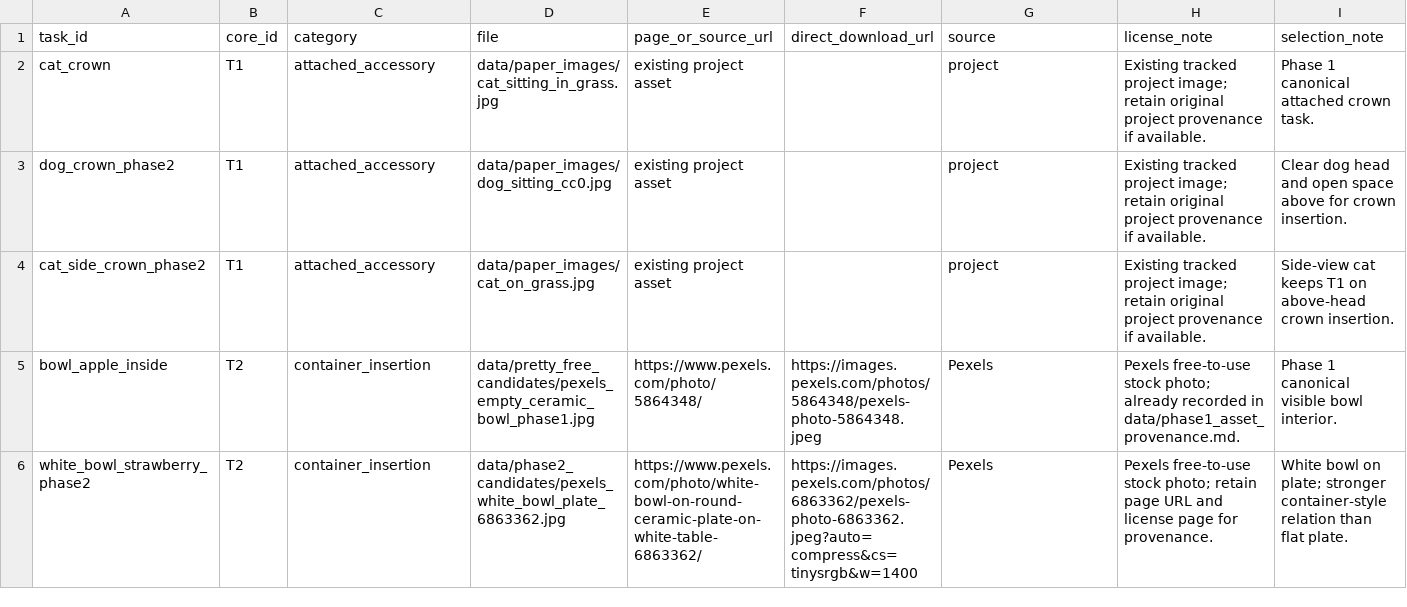
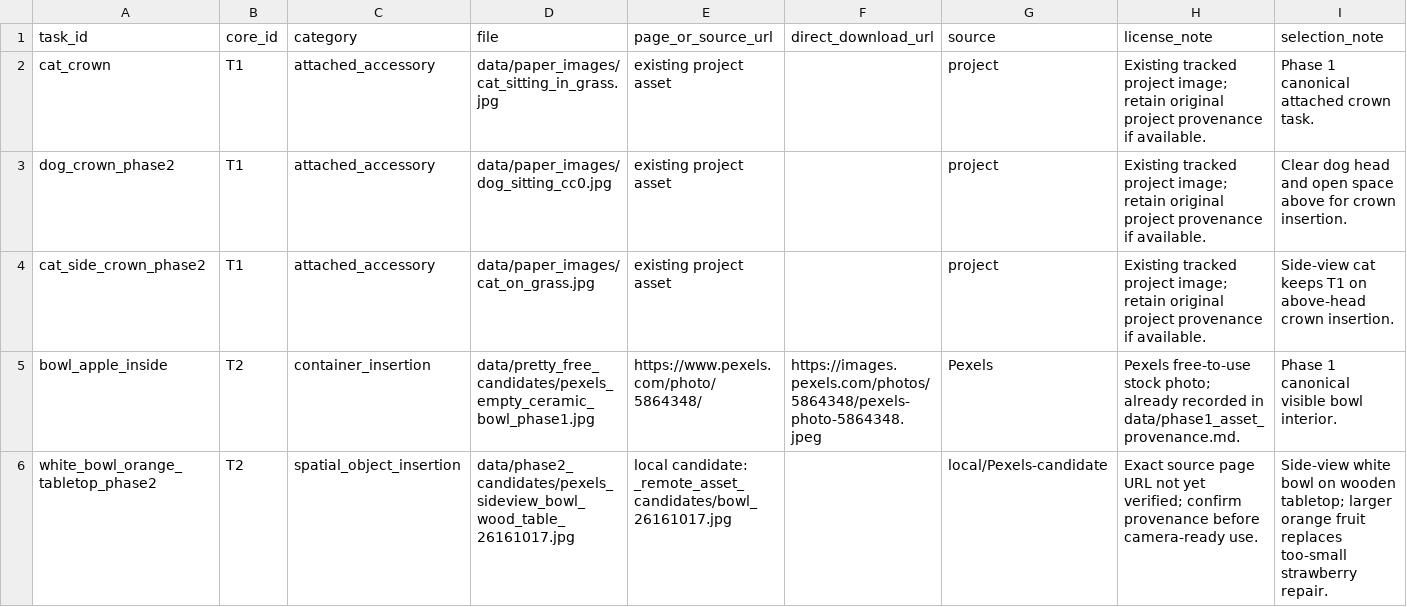
Before and after one commit to AsabuMai/DeCE-RF, a CSV file: data/phase2_candidates/sources_manifest.csv, drawn as a sheet; only a part is shown; removed rows and columns are numbered as before the commit, all else as after; the diff covers the shown part only; the diff names each change by its address in the sheet, - before the commit and + after, or states it on an @@ line.

```diff
--- a/data/phase2_candidates/sources_manifest.csv
+++ b/data/phase2_candidates/sources_manifest.csv
-row 6: white_bowl_strawberry_phase2 | T2 | container_insertion | data/phase2_candidates/pexels_white_bowl_plate_6863362.jpg | https://www.pexels.com/photo/white-bowl-on-round-ceramic-plate-on-white-table-6863362/ | https://images.pexels.com/photos/6863362/pexels-photo-6863362.jpeg?auto=compress&cs=tinysrgb&w=1400 | Pexels | Pexels free-to-use stock photo; retain page URL and license page for provenance. | White bowl on plate; stronger container-style relation than flat plate.
+row 6: white_bowl_orange_tabletop_phase2 | T2 | spatial_object_insertion | data/phase2_candidates/pexels_sideview_bowl_wood_table_26161017.jpg | local candidate: _remote_asset_candidates/bowl_26161017.jpg |  | local/Pexels-candidate | Exact source page URL not yet verified; confirm provenance before camera-ready use. | Side-view white bowl on wooden tabletop; larger orange fruit replaces too-small strawberry repair.
```
Also changed, not shown: 2 added rows and 6 edited cells elsewhere in this file, phase2_sources_manifest.csv, 18 other files.
